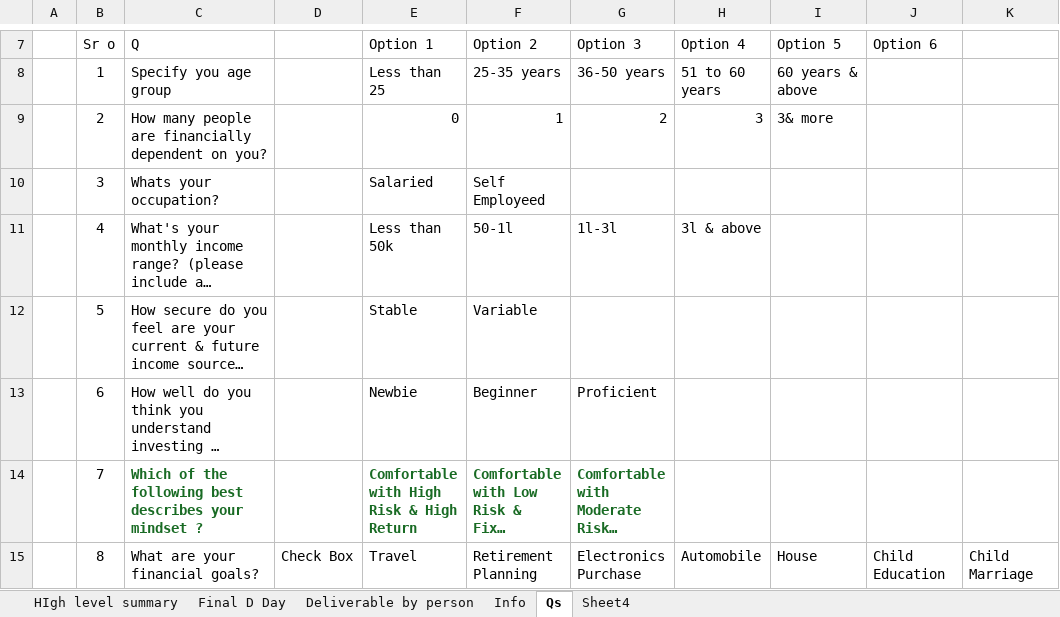
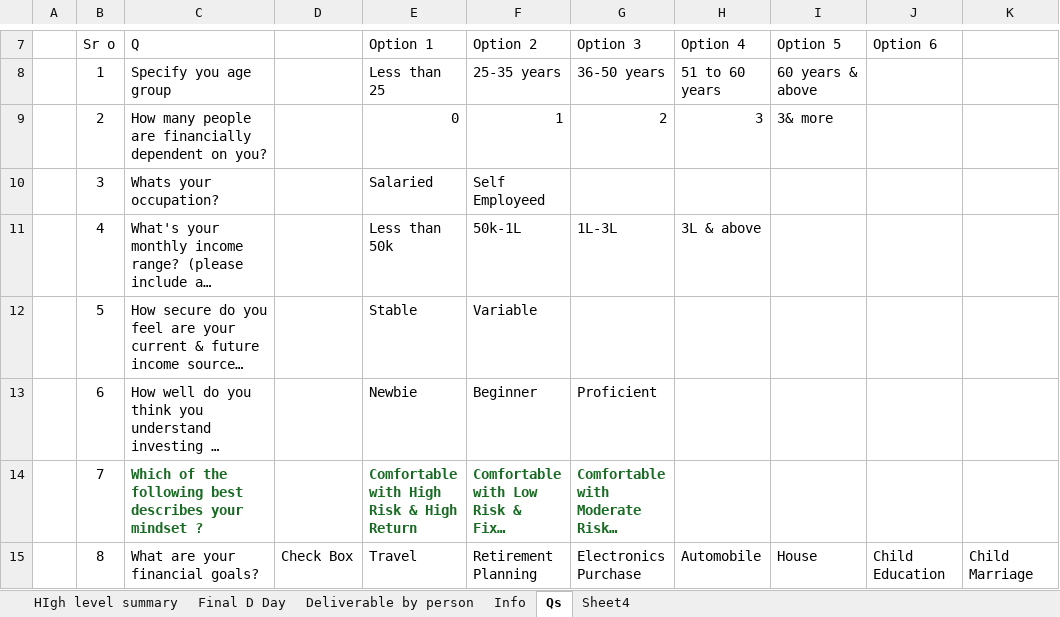
Before and after one commit to Navadeep2004/Chatbot_Unnati, an Excel workbook: Persona-Product-Matrix.xlsx, sheet Qs, drawn as a sheet; only a part is shown, gaps mark what is left out; long unchanged cells end in …; values as stored, in another font and other column widths than the file's, no borders; the diff names each change by its address in the sheet, - before the commit and + after, or states it on an @@ line.

```diff
--- a/Persona-Product-Matrix.xlsx (sheet Qs)
+++ b/Persona-Product-Matrix.xlsx (sheet Qs)
-F11 (Option 2): 50-1l
+F11 (Option 2): 50k-1L
-G11 (Option 3): 1l-3l
+G11 (Option 3): 1L-3L
-H11 (Option 4): 3l & above
+H11 (Option 4): 3L & above
```
Also changed, not shown: 1 other file.
